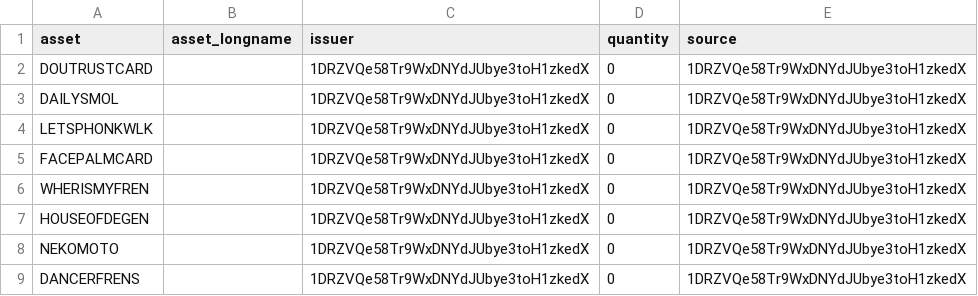
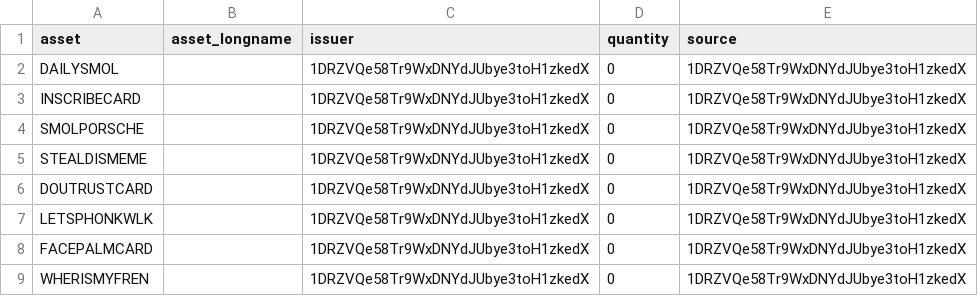
Before and after one commit to piotrsuchy/xchain-bot, a CSV file: csv_files/issuances_df.csv, drawn as a sheet; only a part is shown; the shorter side is filled out with more unchanged rows.

```diff
--- a/csv_files/issuances_df.csv
+++ b/csv_files/issuances_df.csv
@@ -1,4 +1,7 @@
 asset,asset_longname,issuer,quantity,source
+DAILYSMOL,,1DRZVQe58Tr9WxDNYdJUbye3toH1zkedX,0,1DRZVQe58Tr9WxDNYdJUbye3toH1zkedX
+INSCRIBECARD,,1DRZVQe58Tr9WxDNYdJUbye3toH1zkedX,0,1DRZVQe58Tr9WxDNYdJUbye3toH1zkedX
+SMOLPORSCHE,,1DRZVQe58Tr9WxDNYdJUbye3toH1zkedX,0,1DRZVQe58Tr9WxDNYdJUbye3toH1zkedX
+STEALDISMEME,,1DRZVQe58Tr9WxDNYdJUbye3toH1zkedX,0,1DRZVQe58Tr9WxDNYdJUbye3toH1zkedX
 DOUTRUSTCARD,,1DRZVQe58Tr9WxDNYdJUbye3toH1zkedX,0,1DRZVQe58Tr9WxDNYdJUbye3toH1zkedX
-DAILYSMOL,,1DRZVQe58Tr9WxDNYdJUbye3toH1zkedX,0,1DRZVQe58Tr9WxDNYdJUbye3toH1zkedX
 LETSPHONKWLK,,1DRZVQe58Tr9WxDNYdJUbye3toH1zkedX,0,1DRZVQe58Tr9WxDNYdJUbye3toH1zkedX
```
Also changed, not shown: 6 other files.
